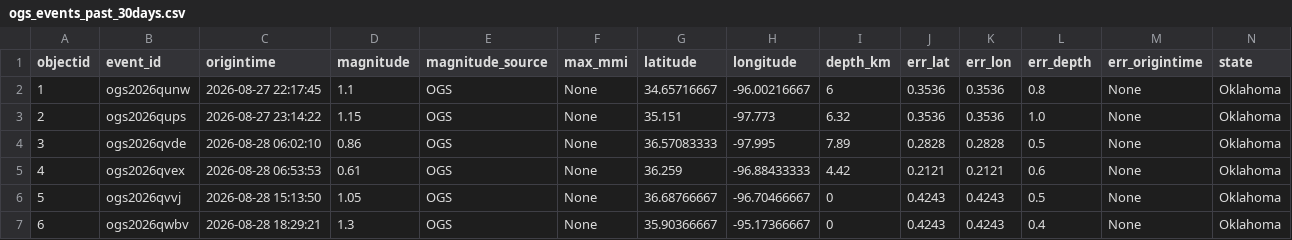
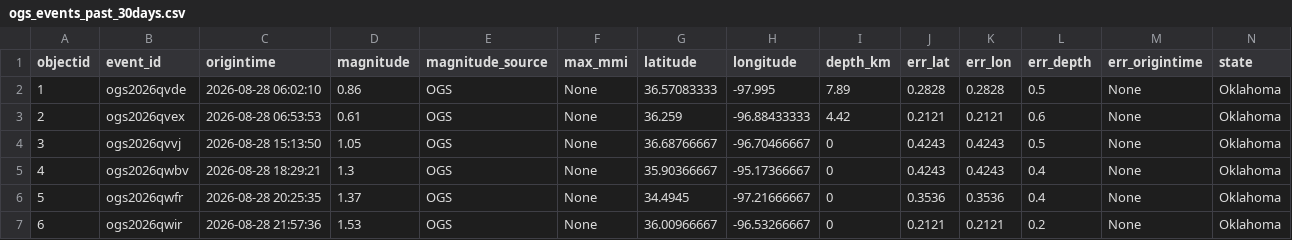
Before and after one commit to Hy-X/OGS_Catalog_Update, a CSV file: ogs_events_past_30days.csv, drawn as a sheet; only a part is shown; the shorter side is filled out with more unchanged rows; removed rows and columns are numbered as before the commit, all else as after; rows hold the shown columns only; the diff names each change by its address in the sheet, - before the commit and + after, or states it on an @@ line.

```diff
--- a/ogs_events_past_30days.csv
+++ b/ogs_events_past_30days.csv
-row 2: 1 | ogs2026qunw | 2026-08-27 22:17:45 | 1.1 | OGS | None | 34.65716667 | -96.00216667 | 6 | 0.3536 | 0.3536 | 0.8 | None | Oklahoma
-row 3: 2 | ogs2026qups | 2026-08-27 23:14:22 | 1.15 | OGS | None | 35.151 | -97.773 | 6.32 | 0.3536 | 0.3536 | 1.0 | None | Oklahoma
@@ column A (objectid) renumbered from row 2 down @@
```
Also changed, not shown: ogs_events_past_7days.csv.
